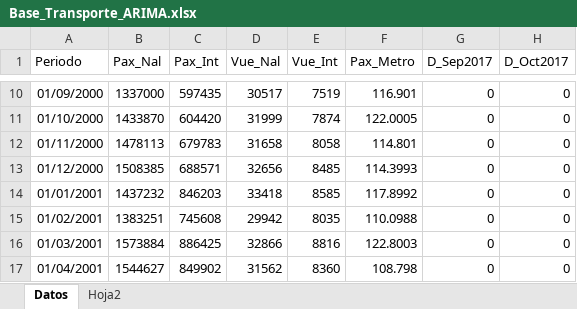
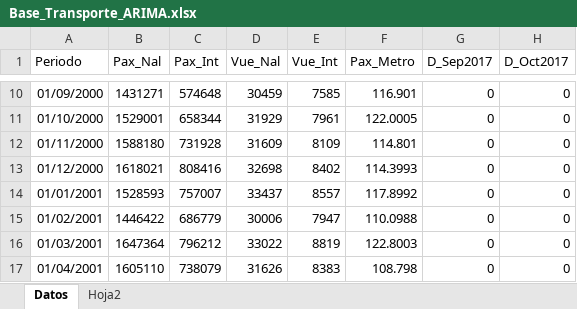
Before and after one commit to benjov/Series-Tiempo-2025, an Excel workbook: Clase_08/Base_Transporte_ARIMA.xlsx, sheet Datos, drawn as a sheet; only a part is shown, gaps mark what is left out; values as stored, in another font and other column widths than the file's, no borders; the diff covers the shown part only; the diff names each change by its address in the sheet, - before the commit and + after, or states it on an @@ line.

```diff
--- a/Clase_08/Base_Transporte_ARIMA.xlsx (sheet Datos)
+++ b/Clase_08/Base_Transporte_ARIMA.xlsx (sheet Datos)
-B10 (Pax_Nal): 1337000
+B10 (Pax_Nal): 1431271
-C10 (Pax_Int): 597435
+C10 (Pax_Int): 574648
-D10 (Vue_Nal): 30517
+D10 (Vue_Nal): 30459
-E10 (Vue_Int): 7519
+E10 (Vue_Int): 7585
-B11 (Pax_Nal): 1433870
+B11 (Pax_Nal): 1529001
-C11 (Pax_Int): 604420
+C11 (Pax_Int): 658344
-D11 (Vue_Nal): 31999
+D11 (Vue_Nal): 31929
-E11 (Vue_Int): 7874
+E11 (Vue_Int): 7961
-B12 (Pax_Nal): 1478113
+B12 (Pax_Nal): 1588180
-C12 (Pax_Int): 679783
+C12 (Pax_Int): 731928
-D12 (Vue_Nal): 31658
+D12 (Vue_Nal): 31609
-E12 (Vue_Int): 8058
+E12 (Vue_Int): 8109
-B13 (Pax_Nal): 1508385
+B13 (Pax_Nal): 1618021
-C13 (Pax_Int): 688571
+C13 (Pax_Int): 808416
-D13 (Vue_Nal): 32656
+D13 (Vue_Nal): 32698
-E13 (Vue_Int): 8485
+E13 (Vue_Int): 8402
-B14 (Pax_Nal): 1437232
+B14 (Pax_Nal): 1528593
-C14 (Pax_Int): 846203
+C14 (Pax_Int): 757007
-D14 (Vue_Nal): 33418
+D14 (Vue_Nal): 33437
-E14 (Vue_Int): 8585
+E14 (Vue_Int): 8557
-B15 (Pax_Nal): 1383251
+B15 (Pax_Nal): 1446422
-C15 (Pax_Int): 745608
+C15 (Pax_Int): 686779
-D15 (Vue_Nal): 29942
+D15 (Vue_Nal): 30006
-E15 (Vue_Int): 8035
+E15 (Vue_Int): 7947
-B16 (Pax_Nal): 1573884
+B16 (Pax_Nal): 1647364
-C16 (Pax_Int): 886425
+C16 (Pax_Int): 796212
-D16 (Vue_Nal): 32866
+D16 (Vue_Nal): 33022
-E16 (Vue_Int): 8816
+E16 (Vue_Int): 8819
-B17 (Pax_Nal): 1544627
+B17 (Pax_Nal): 1605110
-C17 (Pax_Int): 849902
+C17 (Pax_Int): 738079
-D17 (Vue_Nal): 31562
+D17 (Vue_Nal): 31626
-E17 (Vue_Int): 8360
+E17 (Vue_Int): 8383
```
Also changed, not shown: 12 added rows and 1135 edited cells elsewhere in this sheet, Clase_00/Base_1_TimeSeries.xlsx, Clase_03/Base_Transporte.xlsx, 9 other files.
